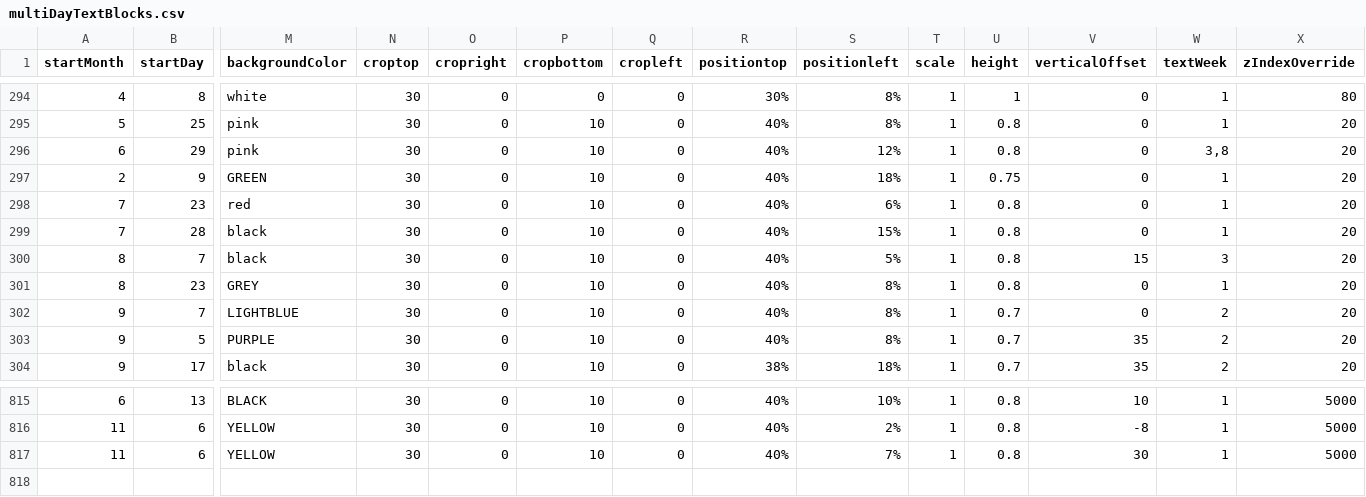
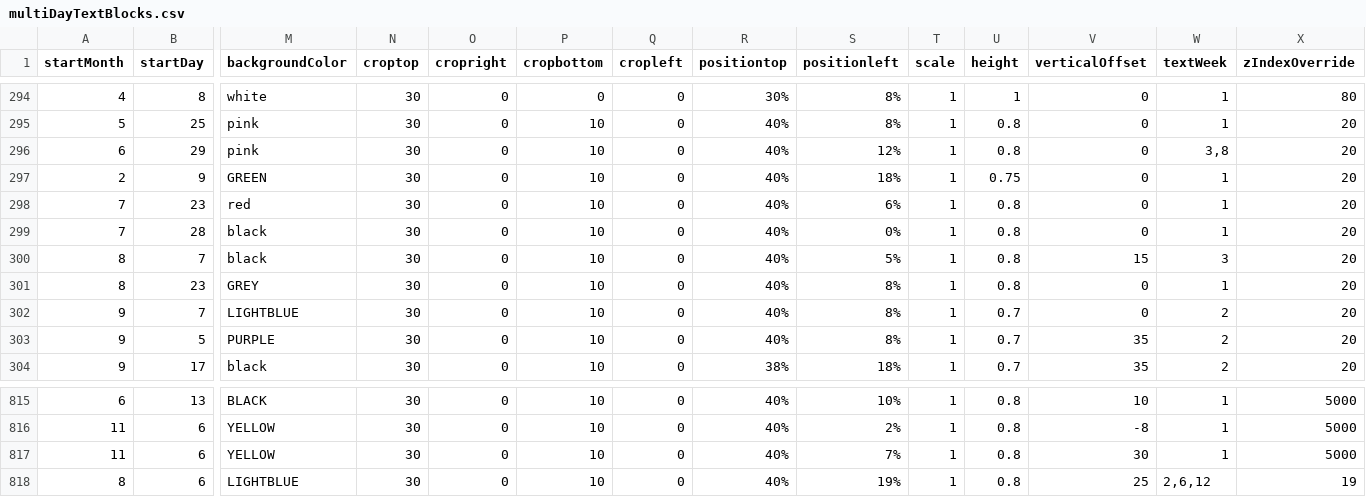
Before and after one commit to Markedwards54/History-Zoom, a CSV file: multiDayTextBlocks.csv, drawn as a sheet; only a part is shown, gaps mark what is left out; rows hold the shown columns only; the diff names each change by its address in the sheet, - before the commit and + after, or states it on an @@ line.

```diff
--- a/multiDayTextBlocks.csv
+++ b/multiDayTextBlocks.csv
-S299 (positionleft): 15%
+S299 (positionleft): 0%
+row 818: 8 | 6 | LIGHTBLUE | 30 | 0 | 10 | 0 | 40% | 19% | 1 | 0.8 | 25 | 2,6,12 | 19
```
Also changed, not shown: events.csv.
